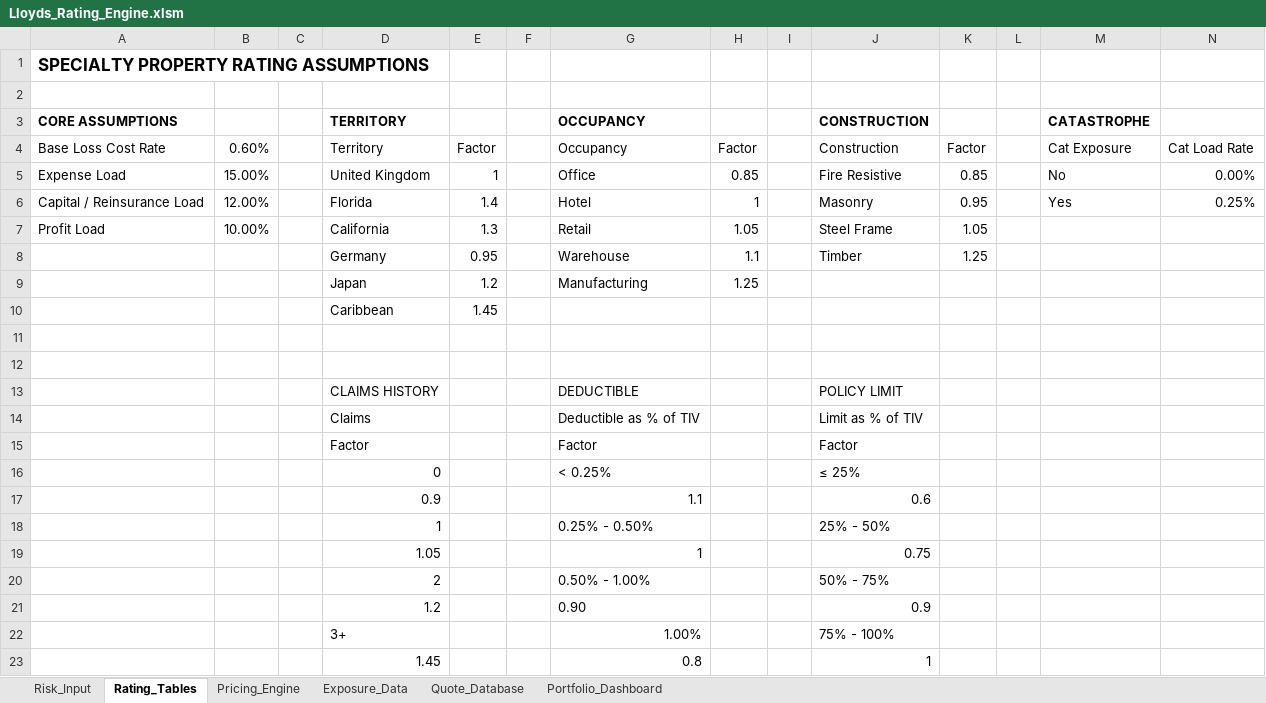
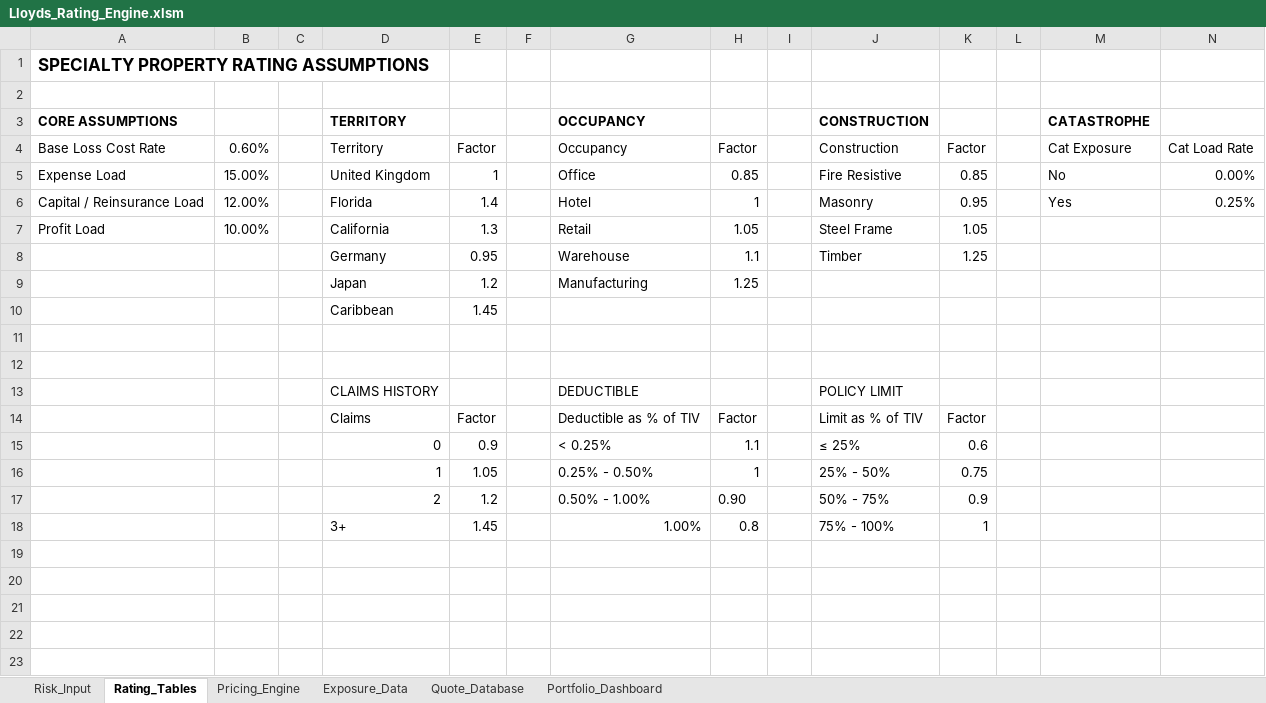
Before and after one commit to zdz05/lloyds-vba-rating-engine, an Excel workbook: Lloyds_Rating_Engine.xlsm, sheet Rating_Tables, drawn as a sheet; values as stored, in another font and other column widths than the file's, no borders; removed rows and columns are numbered as before the commit, all else as after; the diff names each change by its address in the sheet, - before the commit and + after, or states it on an @@ line.

Commit message:
PRICING CHAIN

```diff
--- a/Lloyds_Rating_Engine.xlsm (sheet Rating_Tables)
+++ b/Lloyds_Rating_Engine.xlsm (sheet Rating_Tables)
-E14: (empty)
+E14: Factor
-H14: (empty)
+H14: Factor
-K14: (empty)
+K14: Factor
-row 15:  |  |  | Factor |  |  | Factor |  |  | Factor
-E15: (empty)
+E15: 0.9
-H15: (empty)
+H15: 1.1
-K15: (empty)
+K15: 0.6
-row 17:  |  |  | 0.9 |  |  | 1.1 |  |  | 0.6
-E16: (empty)
+E16: 1.05
-H16: (empty)
+H16: 1
-K16: (empty)
+K16: 0.75
-row 19:  |  |  | 1.05 |  |  | 1 |  |  | 0.75
-E17: (empty)
+E17: 1.2
-H17: (empty)
+H17: 0.90
-K17: (empty)
+K17: 0.9
-row 21:  |  |  | 1.2 |  |  | 0.90 |  |  | 0.9
-E18: (empty)
+E18: 1.45
-H18: (empty)
+H18: 0.8
-K18: (empty)
+K18: 1
-row 23:  |  |  | 1.45 |  |  | 0.8 |  |  | 1
```
Also changed, not shown: sheet Risk_Input.
